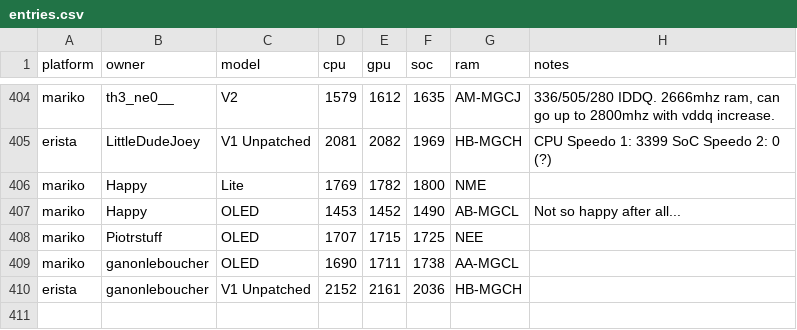
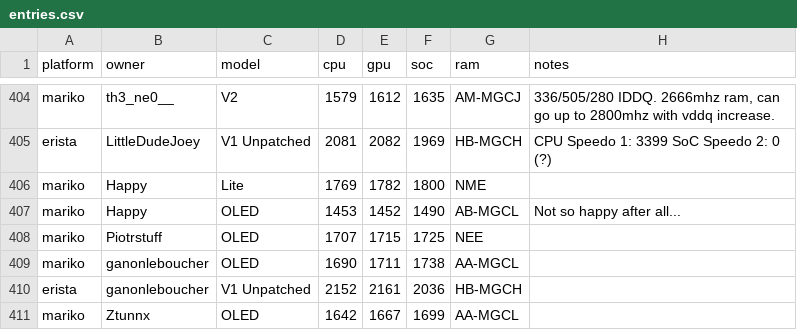
Before and after one commit to Horizon-OC/speedodb, a CSV file: data/entries.csv, drawn as a sheet; only a part is shown, gaps mark what is left out; the diff names each change by its address in the sheet, - before the commit and + after, or states it on an @@ line.

```diff
--- a/data/entries.csv
+++ b/data/entries.csv
+row 411: mariko | Ztunnx | OLED | 1642 | 1667 | 1699 | AA-MGCL
```
Also changed, not shown: 1 other file.
